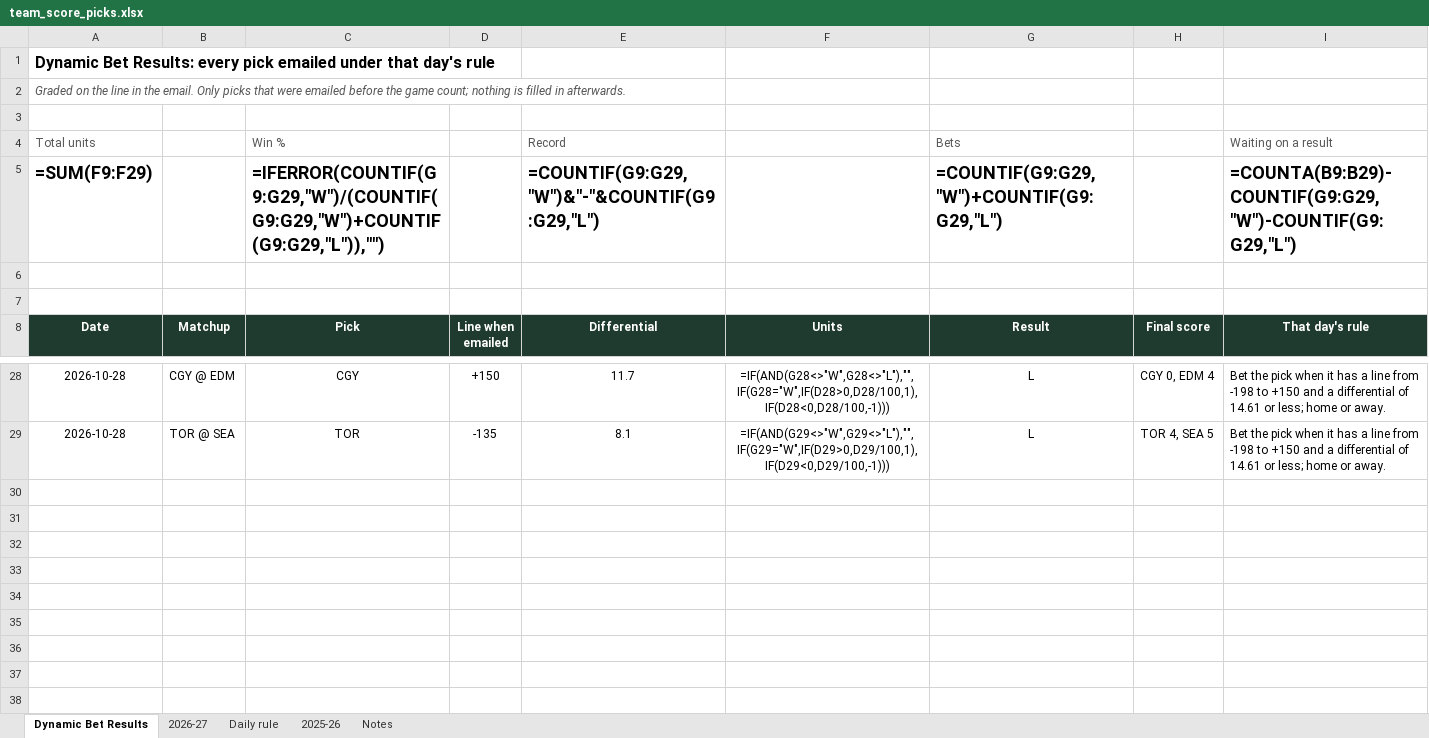
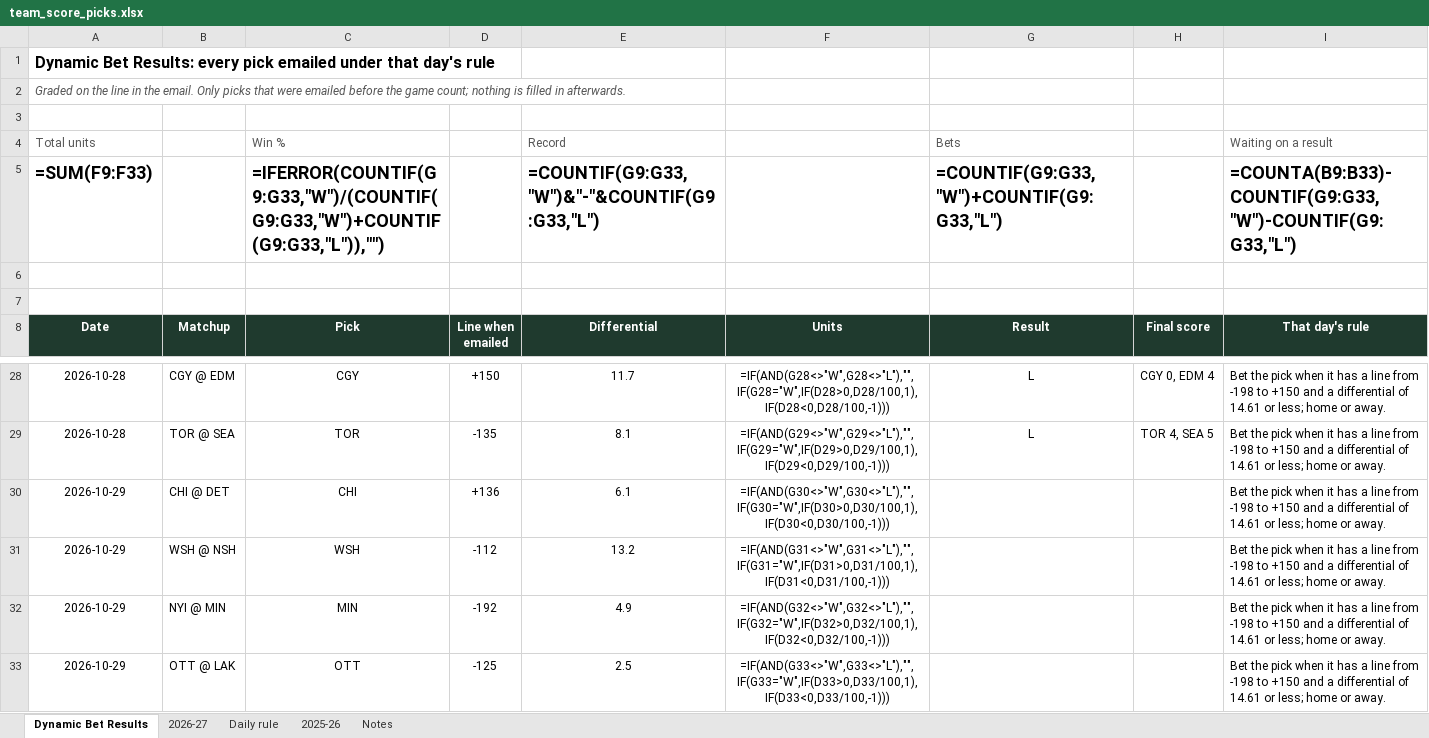
Before and after one commit to starsviz/starsviz.github.io, an Excel workbook: team_score_picks.xlsx, sheet Dynamic Bet Results, drawn as a sheet; only a part is shown, gaps mark what is left out; values as stored, in another font and other column widths than the file's, no borders; formulas without a stored value are shown as written; conditional formats not drawn; the diff names each change by its address in the sheet, - before the commit and + after, or states it on an @@ line.

```diff
--- a/team_score_picks.xlsx (sheet Dynamic Bet Results)
+++ b/team_score_picks.xlsx (sheet Dynamic Bet Results)
-A5 (Date): =SUM(F9:F29)
+A5 (Date): =SUM(F9:F33)
-C5 (Pick): =IFERROR(COUNTIF(G9:G29,"W")/(COUNTIF(G9:G29,"W")+COUNTIF(G9:G29,"L")),"")
+C5 (Pick): =IFERROR(COUNTIF(G9:G33,"W")/(COUNTIF(G9:G33,"W")+COUNTIF(G9:G33,"L")),"")
-E5 (Differential): =COUNTIF(G9:G29,"W")&"-"&COUNTIF(G9:G29,"L")
+E5 (Differential): =COUNTIF(G9:G33,"W")&"-"&COUNTIF(G9:G33,"L")
-G5 (Result): =COUNTIF(G9:G29,"W")+COUNTIF(G9:G29,"L")
+G5 (Result): =COUNTIF(G9:G33,"W")+COUNTIF(G9:G33,"L")
-I5 (That day's rule): =COUNTA(B9:B29)-COUNTIF(G9:G29,"W")-COUNTIF(G9:G29,"L")
+I5 (That day's rule): =COUNTA(B9:B33)-COUNTIF(G9:G33,"W")-COUNTIF(G9:G33,"L")
+row 30: 2026-10-29 | CHI @ DET | CHI | +136 | 6.1 | =IF(AND(G30<>"W",G30<>"L"),"",IF(G30="W",IF(D30>0,D30/100,1),IF(D30<0,D30/100,-1))) |  |  | Bet the pick when it has a line from -198 to +150 and a differential of 14.61 or less; home or away.
+row 31: 2026-10-29 | WSH @ NSH | WSH | -112 | 13.2 | =IF(AND(G31<>"W",G31<>"L"),"",IF(G31="W",IF(D31>0,D31/100,1),IF(D31<0,D31/100,-1))) |  |  | Bet the pick when it has a line from -198 to +150 and a differential of 14.61 or less; home or away.
+row 32: 2026-10-29 | NYI @ MIN | MIN | -192 | 4.9 | =IF(AND(G32<>"W",G32<>"L"),"",IF(G32="W",IF(D32>0,D32/100,1),IF(D32<0,D32/100,-1))) |  |  | Bet the pick when it has a line from -198 to +150 and a differential of 14.61 or less; home or away.
+row 33: 2026-10-29 | OTT @ LAK | OTT | -125 | 2.5 | =IF(AND(G33<>"W",G33<>"L"),"",IF(G33="W",IF(D33>0,D33/100,1),IF(D33<0,D33/100,-1))) |  |  | Bet the pick when it has a line from -198 to +150 and a differential of 14.61 or less; home or away.
```
Also changed, not shown: sheet 2026-27, sheet Notes, 2 other files.
